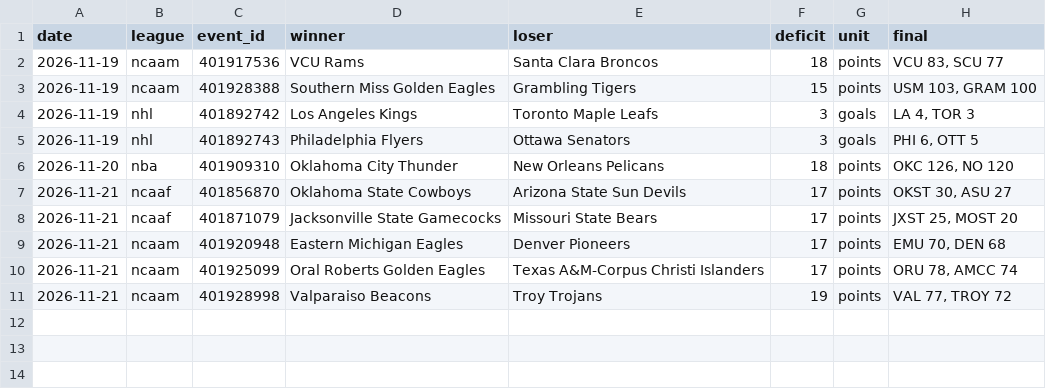
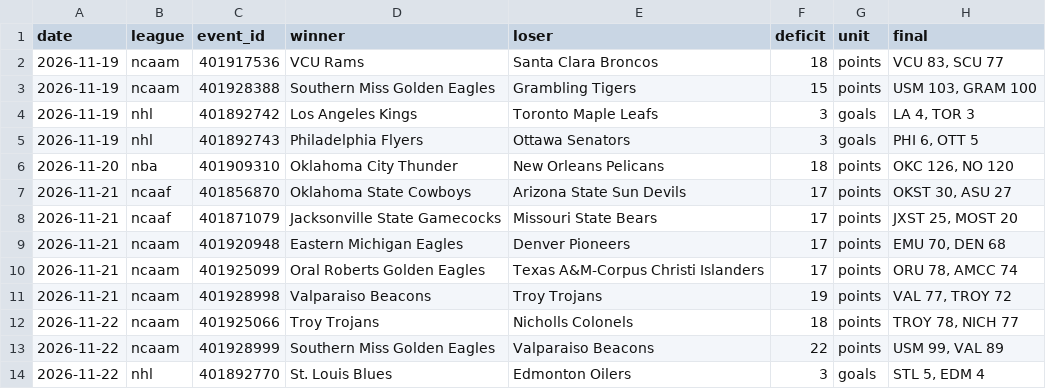
Before and after one commit to sai-musunuri/comeback, a CSV file: data/comebacks.csv, drawn as a sheet; the diff names each change by its address in the sheet, - before the commit and + after, or states it on an @@ line.

Commit message:
Recap comebacks for 2026-11-22

```diff
--- a/data/comebacks.csv
+++ b/data/comebacks.csv
+row 12: 2026-11-22 | ncaam | 401925066 | Troy Trojans | Nicholls Colonels | 18 | points | TROY 78, NICH 77
+row 13: 2026-11-22 | ncaam | 401928999 | Southern Miss Golden Eagles | Valparaiso Beacons | 22 | points | USM 99, VAL 89
+row 14: 2026-11-22 | nhl | 401892770 | St. Louis Blues | Edmonton Oilers | 3 | goals | STL 5, EDM 4
```
Also changed, not shown: 2 other files.
